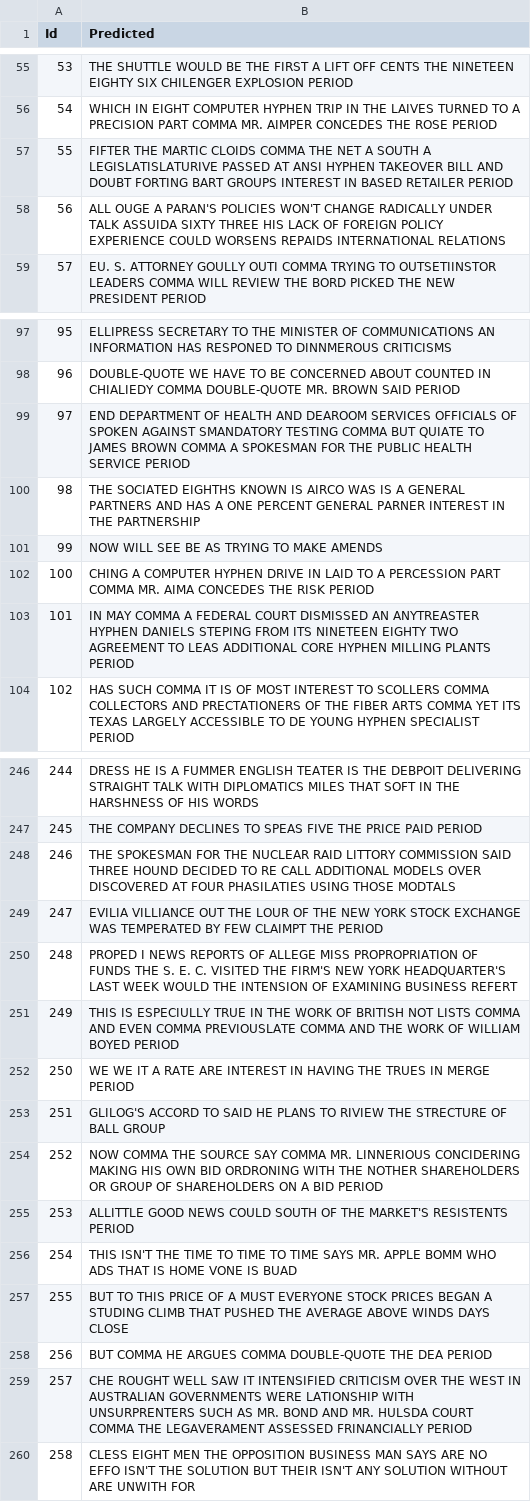
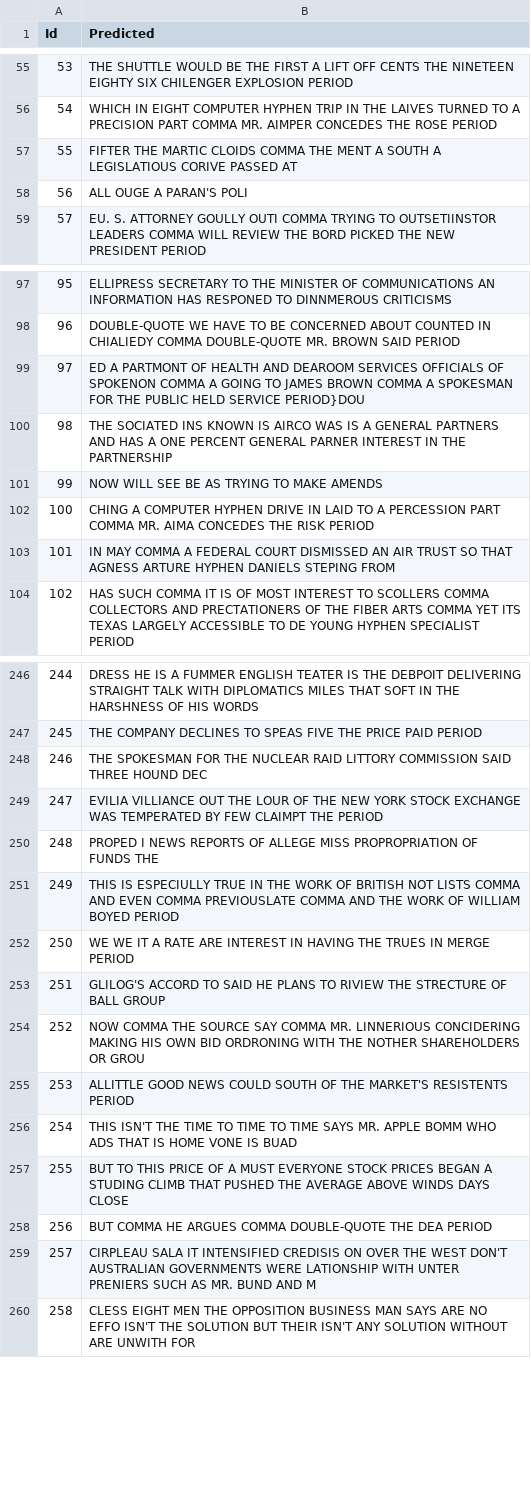
Before and after one commit to YHHHCF/dl_hw4, a CSV file: code/answer.csv, drawn as a sheet; only a part is shown, gaps mark what is left out; the diff covers the shown part only.

```diff
--- a/code/answer.csv
+++ b/code/answer.csv
@@ -56,4 +56,4 @@ Id,Predicted
 54,WHICH IN EIGHT COMPUTER HYPHEN TRIP IN THE LAIVES TURNED TO A PRECISION PART COMMA MR. AIMPER CONCEDES THE ROSE PERIOD
-55,FIFTER THE MARTIC CLOIDS COMMA THE NET A SOUTH A LEGISLATISLATURIVE PASSED AT ANSI HYPHEN TAKEOVER BILL AND DOUBT FORTING BART GROUPS INTEREST IN BASED RETAILER PERIOD
-56,ALL OUGE A PARAN'S POLICIES WON'T CHANGE RADICALLY UNDER TALK ASSUIDA SIXTY THREE HIS LACK OF FOREIGN POLICY EXPERIENCE COULD WORSENS REPAIDS INTERNATIONAL RELATIONS
+55,FIFTER THE MARTIC CLOIDS COMMA THE MENT A SOUTH A LEGISLATIOUS CORIVE PASSED AT
+56,ALL OUGE A PARAN'S POLI
 57,EU. S. ATTORNEY GOULLY OUTI COMMA TRYING TO OUTSETIINSTOR LEADERS COMMA WILL REVIEW THE BORD PICKED THE NEW PRESIDENT PERIOD
@@ -98,7 +98,7 @@ Id,Predicted
 96,DOUBLE-QUOTE WE HAVE TO BE CONCERNED ABOUT COUNTED IN CHIALIEDY COMMA DOUBLE-QUOTE MR. BROWN SAID PERIOD
-97,END DEPARTMENT OF HEALTH AND DEAROOM SERVICES OFFICIALS OF SPOKEN AGAINST SMANDATORY TESTING COMMA BUT QUIATE TO JAMES BROWN COMMA A SPOKESMAN FOR THE PUBLIC HEALTH SERVICE PERIOD
-98,THE SOCIATED EIGHTHS KNOWN IS AIRCO WAS IS A GENERAL PARTNERS AND HAS A ONE PERCENT GENERAL PARNER INTEREST IN THE PARTNERSHIP
+97,ED A PARTMONT OF HEALTH AND DEAROOM SERVICES OFFICIALS OF SPOKENON COMMA A GOING TO JAMES BROWN COMMA A SPOKESMAN FOR THE PUBLIC HELD SERVICE PERIOD}DOU
+98,THE SOCIATED INS KNOWN IS AIRCO WAS IS A GENERAL PARTNERS AND HAS A ONE PERCENT GENERAL PARNER INTEREST IN THE PARTNERSHIP
 99,NOW WILL SEE BE AS TRYING TO MAKE AMENDS
 100,CHING A COMPUTER HYPHEN DRIVE IN LAID TO A PERCESSION PART COMMA MR. AIMA CONCEDES THE RISK PERIOD
-101,IN MAY COMMA A FEDERAL COURT DISMISSED AN ANYTREASTER HYPHEN DANIELS STEPING FROM ITS NINETEEN EIGHTY TWO AGREEMENT TO LEAS ADDITIONAL CORE HYPHEN MILLING PLANTS PERIOD
+101,IN MAY COMMA A FEDERAL COURT DISMISSED AN AIR TRUST SO THAT AGNESS ARTURE HYPHEN DANIELS STEPING FROM
 102,HAS SUCH COMMA IT IS OF MOST INTEREST TO SCOLLERS COMMA COLLECTORS AND PRECTATIONERS OF THE FIBER ARTS COMMA YET ITS TEXAS LARGELY ACCESSIBLE TO DE YOUNG HYPHEN SPECIALIST PERIOD
@@ -247,5 +247,5 @@ Id,Predicted
 245,THE COMPANY DECLINES TO SPEAS FIVE THE PRICE PAID PERIOD
-246,THE SPOKESMAN FOR THE NUCLEAR RAID LITTORY COMMISSION SAID THREE HOUND DECIDED TO RE CALL ADDITIONAL MODELS OVER DISCOVERED AT FOUR PHASILATIES USING THOSE MODTALS
+246,THE SPOKESMAN FOR THE NUCLEAR RAID LITTORY COMMISSION SAID THREE HOUND DEC
 247,EVILIA VILLIANCE OUT THE LOUR OF THE NEW YORK STOCK EXCHANGE WAS TEMPERATED BY FEW CLAIMPT THE PERIOD
-248,PROPED I NEWS REPORTS OF ALLEGE MISS PROPROPRIATION OF FUNDS THE S. E. C. VISITED THE FIRM'S NEW YORK HEADQUARTER'S LAST WEEK WOULD THE INTENSION OF EXAMINING BUSINESS REFERT
+248,PROPED I NEWS REPORTS OF ALLEGE MISS PROPROPRIATION OF FUNDS THE
 249,THIS IS ESPECIULLY TRUE IN THE WORK OF BRITISH NOT LISTS COMMA AND EVEN COMMA PREVIOUSLATE COMMA AND THE WORK OF WILLIAM BOYED PERIOD
@@ -253,3 +253,3 @@ Id,Predicted
 251,GLILOG'S ACCORD TO SAID HE PLANS TO RIVIEW THE STRECTURE OF BALL GROUP
-252,NOW COMMA THE SOURCE  SAY COMMA MR. LINNERIOUS CONCIDERING MAKING HIS OWN BID ORDRONING WITH THE NOTHER SHAREHOLDERS OR GROUP OF SHAREHOLDERS ON A BID PERIOD
+252,NOW COMMA THE SOURCE  SAY COMMA MR. LINNERIOUS CONCIDERING MAKING HIS OWN BID ORDRONING WITH THE NOTHER SHAREHOLDERS OR GROU
 253,ALLITTLE GOOD NEWS COULD SOUTH OF THE MARKET'S RESISTENTS PERIOD
@@ -258,3 +258,3 @@ Id,Predicted
 256,BUT COMMA HE ARGUES COMMA DOUBLE-QUOTE THE DEA PERIOD
-257,CHE ROUGHT WELL SAW IT INTENSIFIED CRITICISM OVER THE WEST IN AUSTRALIAN GOVERNMENTS WERE LATIONSHIP WITH UNSURPRENTERS SUCH AS MR. BOND AND MR. HULSDA COURT COMMA THE LEGAVERAMENT ASSESSED FRINANCIALLY PERIOD
+257,CIRPLEAU  SALA IT INTENSIFIED CREDISIS ON OVER THE WEST DON'T AUSTRALIAN GOVERNMENTS WERE LATIONSHIP WITH UNTER PRENIERS SUCH AS MR. BUND AND M
 258,CLESS EIGHT MEN THE OPPOSITION BUSINESS MAN SAYS ARE NO EFFO ISN'T THE SOLUTION BUT THEIR ISN'T ANY SOLUTION WITHOUT ARE UNWITH FOR
```
Also changed, not shown: 34 edited cells elsewhere in this file, 4 other files.
